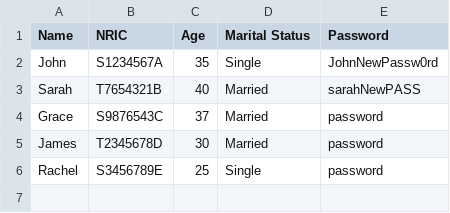
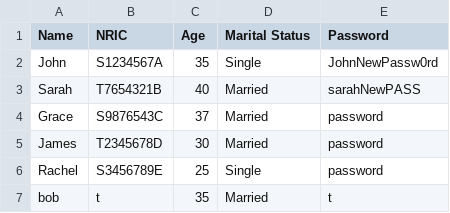
Before and after one commit to eggrusher04/SC2002Project, a CSV file: V2/ApplicantList.csv, drawn as a sheet; the diff names each change by its address in the sheet, - before the commit and + after, or states it on an @@ line.

Commit message:
applicant

```diff
--- a/V2/ApplicantList.csv
+++ b/V2/ApplicantList.csv
+row 7: bob | t | 35 | Married | t
```
Also changed, not shown: 2 other files.
